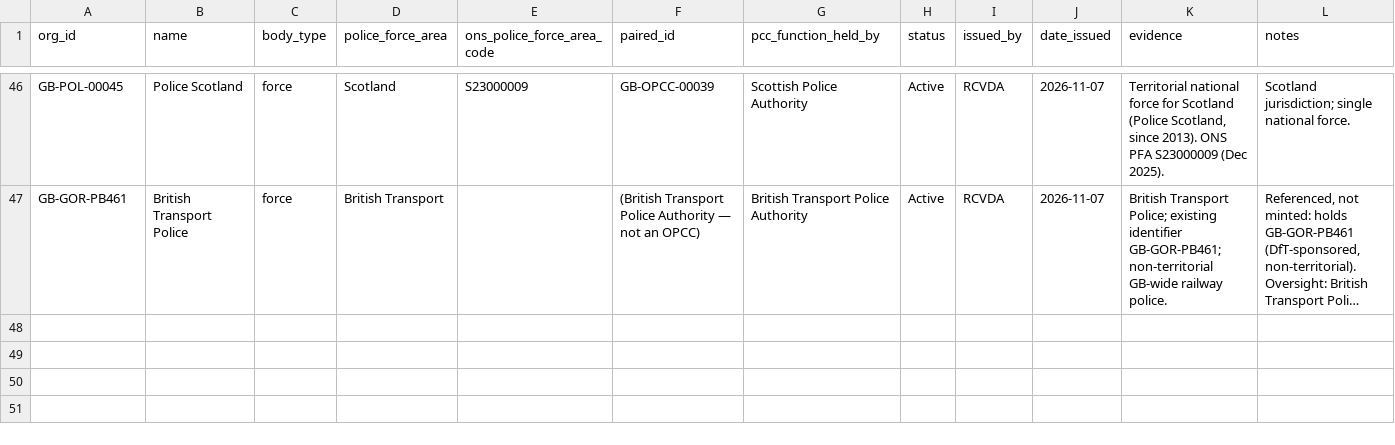
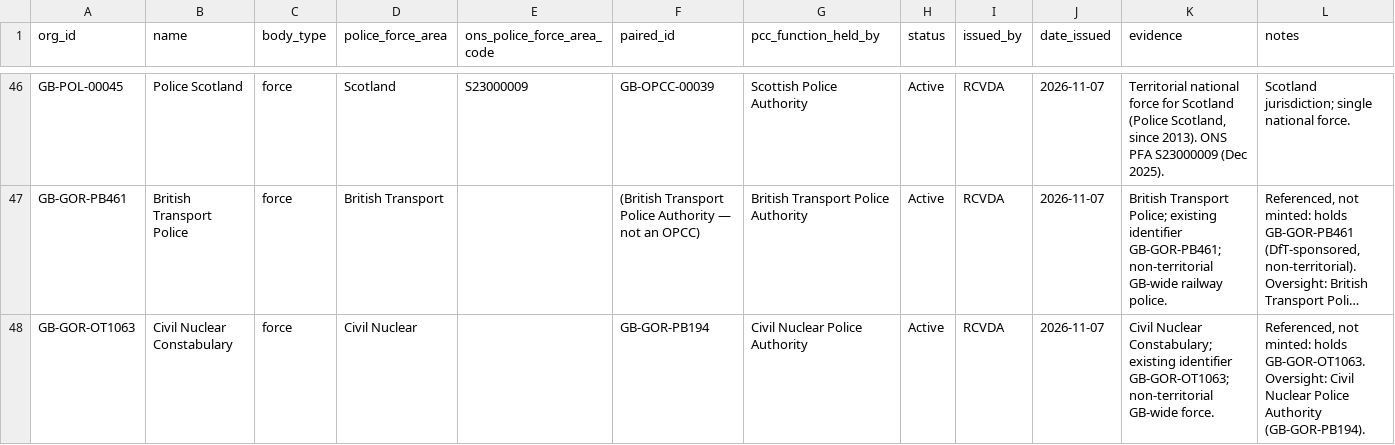
Before and after one commit to rcvda/police-force-names-and-codes, a CSV file: data/register.csv, drawn as a sheet; only a part is shown, gaps mark what is left out; long unchanged cells end in …; the diff names each change by its address in the sheet, - before the commit and + after, or states it on an @@ line.

Commit message:
Add Civil Nuclear Constabulary (referenced GB-GOR-OT1063)

```diff
--- a/data/register.csv
+++ b/data/register.csv
+row 48: GB-GOR-OT1063 | Civil Nuclear Constabulary | force | Civil Nuclear |  | GB-GOR-PB194 | Civil Nuclear Police Authority | Active | RCVDA | 2026-11-07 | Civil Nuclear Constabulary; existing identifier GB-GOR-OT1063; non-territorial GB-wide force. | Referenced, not minted: holds GB-GOR-OT1063. Oversight: Civil Nuclear Police Authority (GB-GOR-PB194).
```
Also changed, not shown: source/code_assignments.csv, 2 other files.
